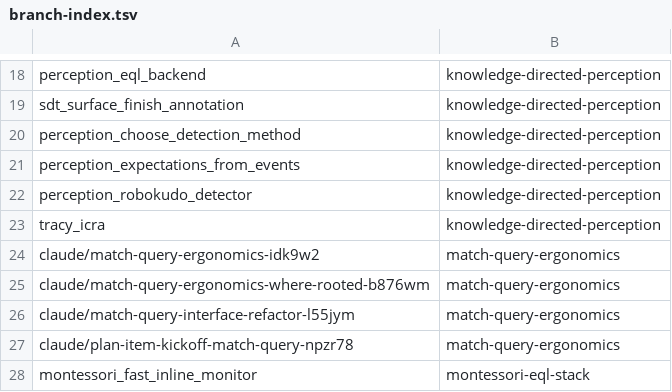
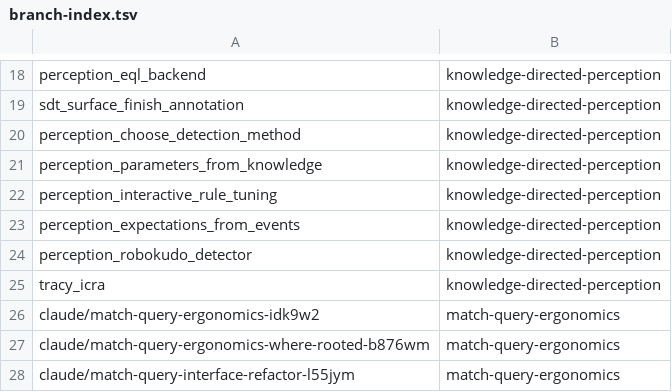
Before and after one commit to AbdelrhmanBassiouny/cognitive_robot_abstract_machine, a TSV file: .claude/personal/plans/_generated/branch-index.tsv, drawn as a sheet; only a part is shown, gaps mark what is left out; the shorter side is filled out with more unchanged rows; the diff names each change by its address in the sheet, - before the commit and + after, or states it on an @@ line.

Commit message:
Update plan manifest for knowledge-directed-perception

```diff
--- a/.claude/personal/plans/_generated/branch-index.tsv
+++ b/.claude/personal/plans/_generated/branch-index.tsv
+row 21: perception_parameters_from_knowledge | knowledge-directed-perception
+row 22: perception_interactive_rule_tuning | knowledge-directed-perception
```
Also changed, not shown: 2 other files.
